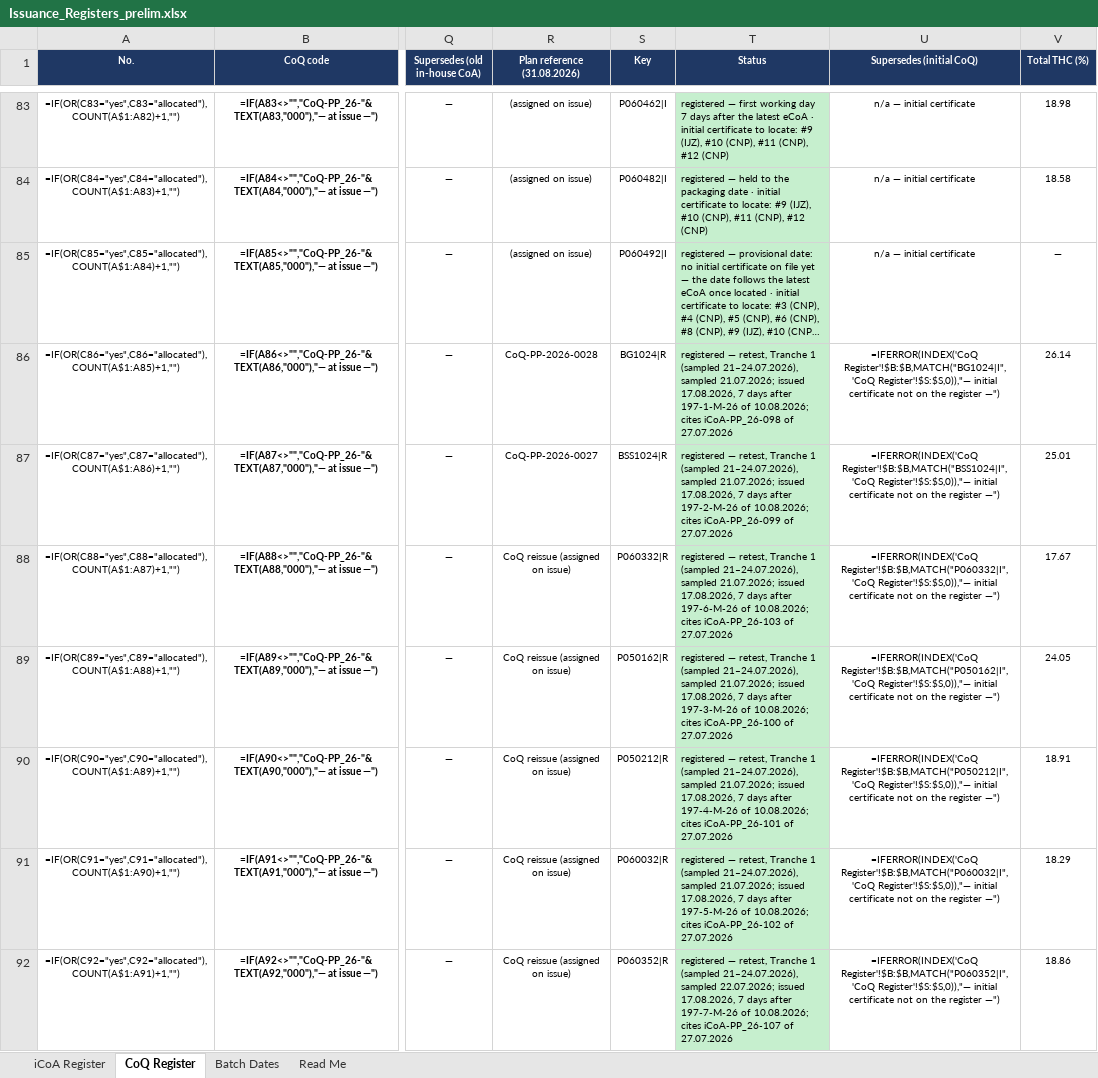
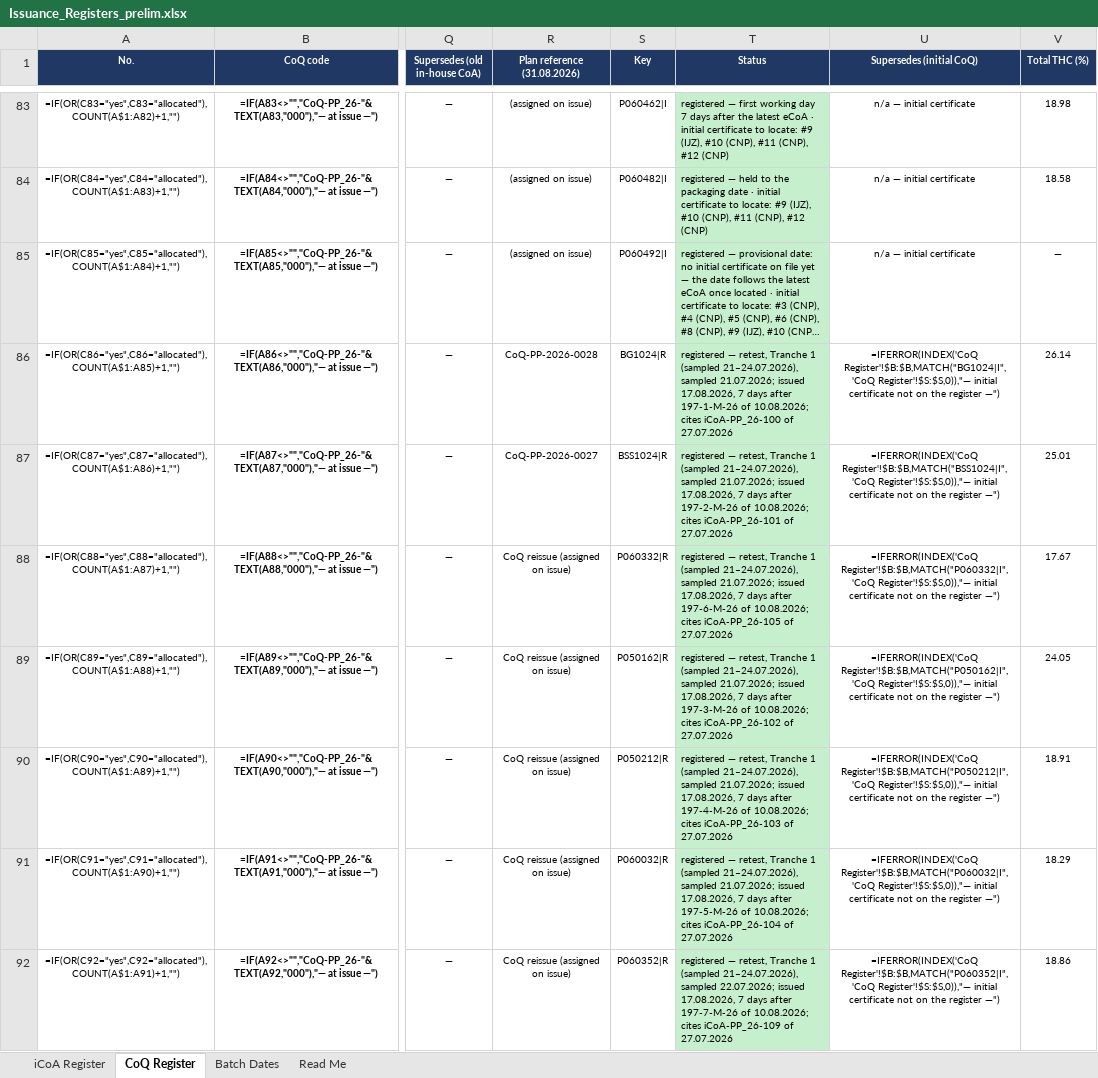
Before and after one commit to 3p4e/letta-stack, an Excel workbook: deliverables/qc_gap_analysis/tracker/Issuance_Registers_prelim.xlsx, sheet CoQ Register, drawn as a sheet; only a part is shown, gaps mark what is left out; long unchanged cells end in …; values as stored, in another font and other column widths than the file's, no borders; formulas without a stored value are shown as written; table styles not drawn; the diff covers the shown part only; the diff names each change by its address in the sheet, - before the commit and + after, or states it on an @@ line.

```diff
--- a/deliverables/qc_gap_analysis/tracker/Issuance_Registers_prelim.xlsx (sheet CoQ Register)
+++ b/deliverables/qc_gap_analysis/tracker/Issuance_Registers_prelim.xlsx (sheet CoQ Register)
-T86 (Status): …10.08.2026; cites iCoA-PP_26-098 of 27.07.2026
+T86 (Status): …10.08.2026; cites iCoA-PP_26-100 of 27.07.2026
-T87 (Status): …10.08.2026; cites iCoA-PP_26-099 of 27.07.2026
+T87 (Status): …10.08.2026; cites iCoA-PP_26-101 of 27.07.2026
-T88 (Status): …10.08.2026; cites iCoA-PP_26-103 of 27.07.2026
+T88 (Status): …10.08.2026; cites iCoA-PP_26-105 of 27.07.2026
-T89 (Status): …10.08.2026; cites iCoA-PP_26-100 of 27.07.2026
+T89 (Status): …10.08.2026; cites iCoA-PP_26-102 of 27.07.2026
-T90 (Status): …10.08.2026; cites iCoA-PP_26-101 of 27.07.2026
+T90 (Status): …10.08.2026; cites iCoA-PP_26-103 of 27.07.2026
-T91 (Status): …10.08.2026; cites iCoA-PP_26-102 of 27.07.2026
+T91 (Status): …10.08.2026; cites iCoA-PP_26-104 of 27.07.2026
-T92 (Status): …10.08.2026; cites iCoA-PP_26-107 of 27.07.2026
+T92 (Status): …10.08.2026; cites iCoA-PP_26-109 of 27.07.2026
```
Also changed, not shown: 54 edited cells elsewhere in this sheet, sheet iCoA Register, sheet Read Me, 3 other files.
